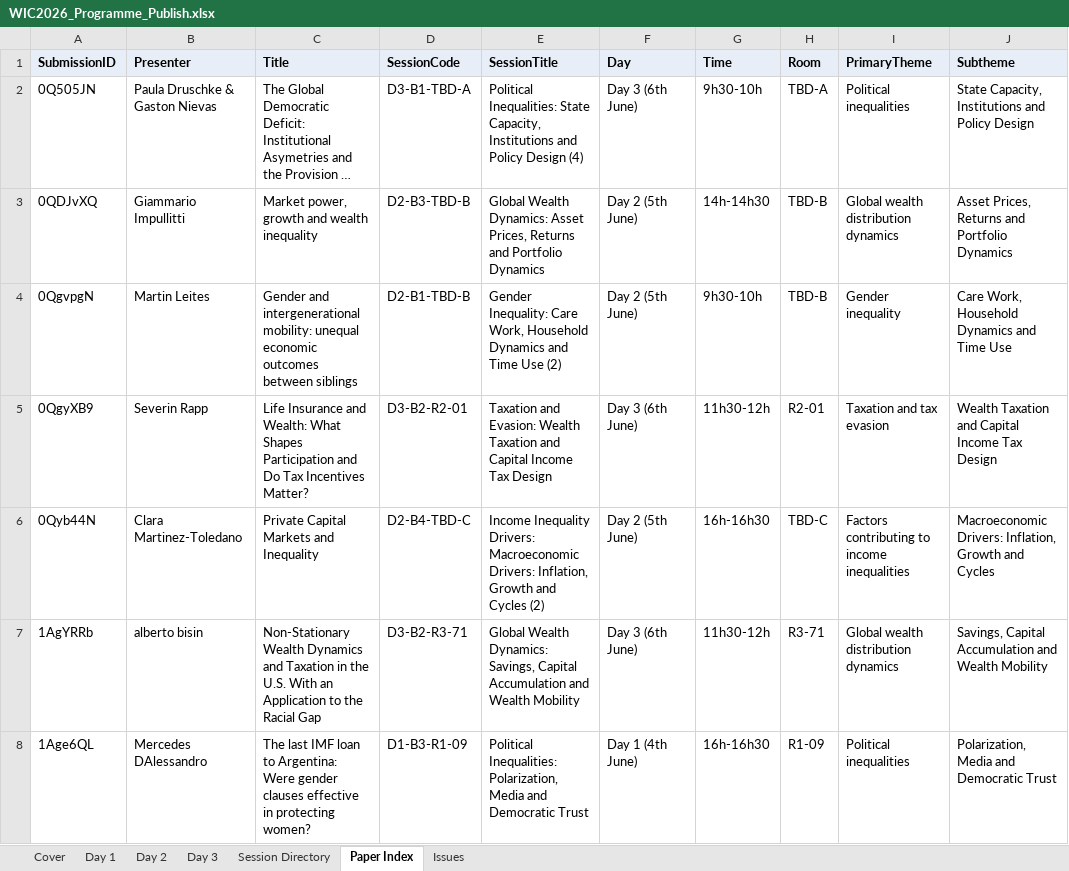
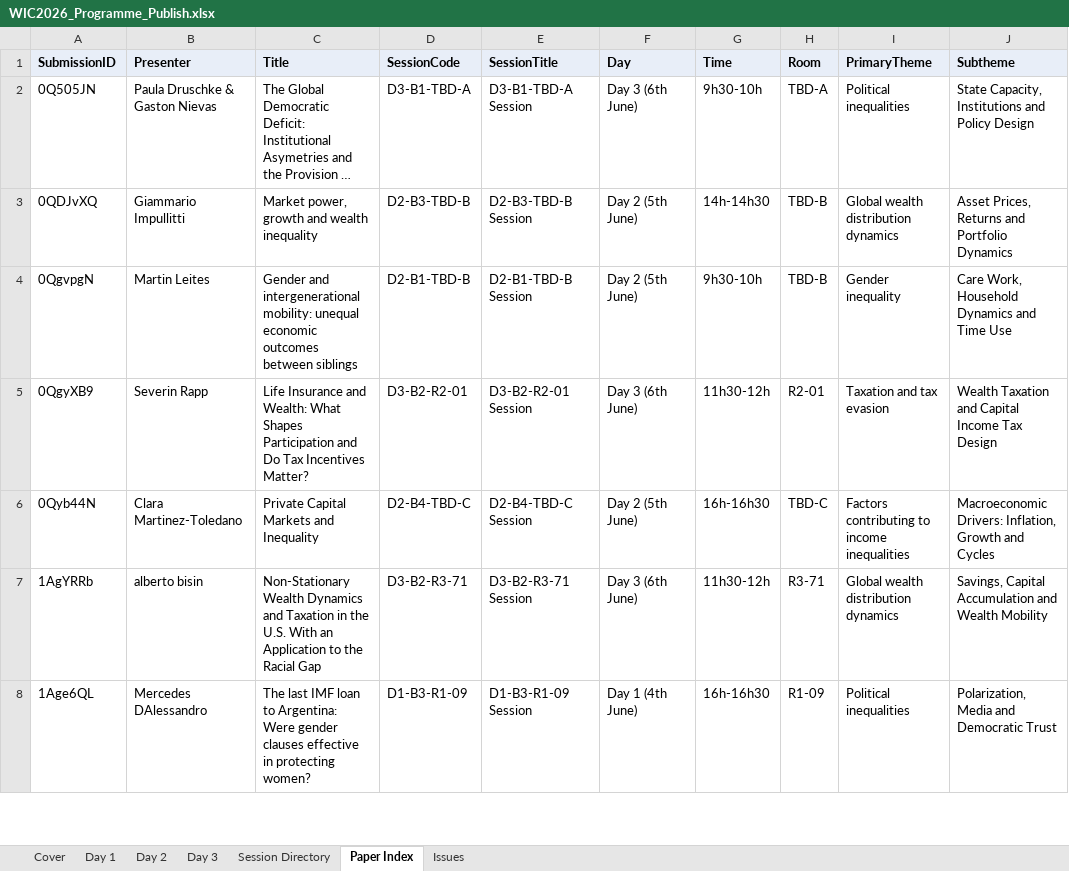
Before and after one commit to ignacio-flores/conference-studio, an Excel workbook: exports/WIC2026_Programme_Publish.xlsx, sheet Paper Index, drawn as a sheet; only a part is shown; long unchanged cells end in …; values as stored, in another font and other column widths than the file's, no borders; the diff covers the shown part only; the diff names each change by its address in the sheet, - before the commit and + after, or states it on an @@ line.

Commit message:
add session control

```diff
--- a/exports/WIC2026_Programme_Publish.xlsx (sheet Paper Index)
+++ b/exports/WIC2026_Programme_Publish.xlsx (sheet Paper Index)
-E2 (SessionTitle): Political Inequalities: State Capacity, Institutions and Policy Design (4)
+E2 (SessionTitle): D3-B1-TBD-A Session
-E3 (SessionTitle): Global Wealth Dynamics: Asset Prices, Returns and Portfolio Dynamics
+E3 (SessionTitle): D2-B3-TBD-B Session
-E4 (SessionTitle): Gender Inequality: Care Work, Household Dynamics and Time Use (2)
+E4 (SessionTitle): D2-B1-TBD-B Session
-E5 (SessionTitle): Taxation and Evasion: Wealth Taxation and Capital Income Tax Design
+E5 (SessionTitle): D3-B2-R2-01 Session
-E6 (SessionTitle): Income Inequality Drivers: Macroeconomic Drivers: Inflation, Growth and Cycles (2)
+E6 (SessionTitle): D2-B4-TBD-C Session
-E7 (SessionTitle): Global Wealth Dynamics: Savings, Capital Accumulation and Wealth Mobility
+E7 (SessionTitle): D3-B2-R3-71 Session
-E8 (SessionTitle): Political Inequalities: Polarization, Media and Democratic Trust
+E8 (SessionTitle): D1-B3-R1-09 Session
```
Also changed, not shown: 286 edited cells elsewhere in this sheet, sheet Session Directory, sheet Day 2, sheet Day 3, sheet Day 1, sheet Cover, exports/WIC2026_Programme_Draft.xlsx, 24 other files.
